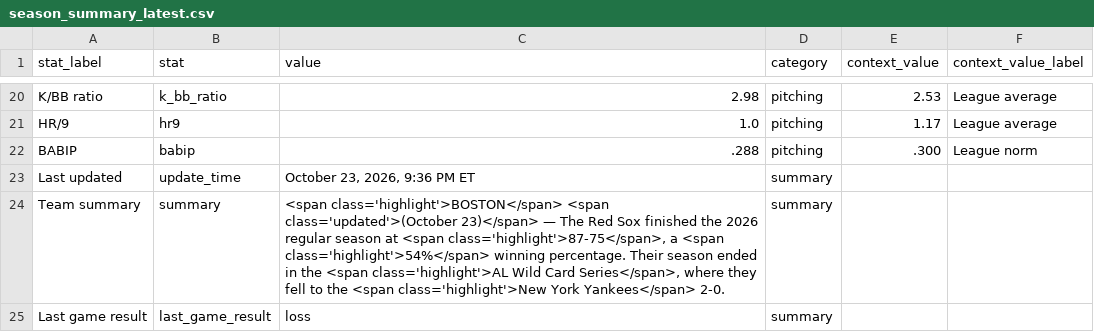
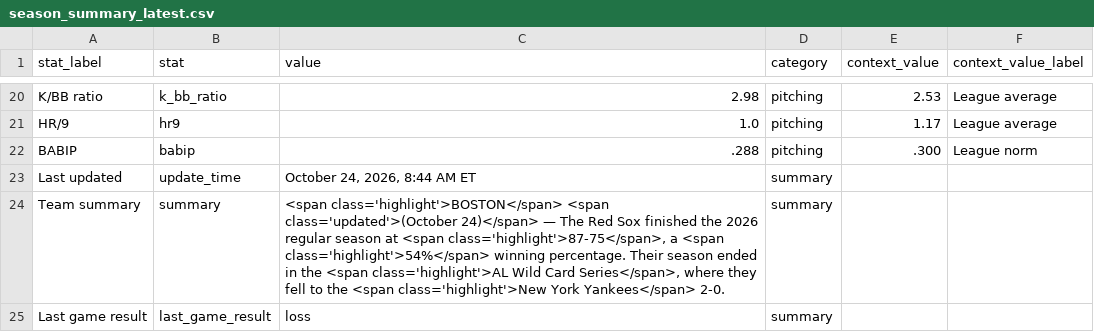
Before and after one commit to sogrady/redsox-bot, a CSV file: data/standings/season_summary_latest.csv, drawn as a sheet; only a part is shown, gaps mark what is left out.

Commit message:
Automated update of Red Sox data, visuals

```diff
--- a/data/standings/season_summary_latest.csv
+++ b/data/standings/season_summary_latest.csv
@@ -22,4 +22,4 @@ HR/9,hr9,1.0,pitching,1.17,League average
 BABIP,babip,.288,pitching,.300,League norm
-Last updated,update_time,"October 23, 2026, 9:36 PM ET",summary,,
-Team summary,summary,"<span class='highlight'>BOSTON</span> <span class='updated'>(October 23)</span> — The Red Sox finished the 2026 regular season at <span class='highlight'>87-75</span>, a <span class='highlight'>54%</span> winning percentage. Their season ended in the <span class='highlight'>AL Wild Card Series</span>, where they fell to the <span class='highlight'>New York Yankees</span> 2-0.",summary,,
+Last updated,update_time,"October 24, 2026, 8:44 AM ET",summary,,
+Team summary,summary,"<span class='highlight'>BOSTON</span> <span class='updated'>(October 24)</span> — The Red Sox finished the 2026 regular season at <span class='highlight'>87-75</span>, a <span class='highlight'>54%</span> winning percentage. Their season ended in the <span class='highlight'>AL Wild Card Series</span>, where they fell to the <span class='highlight'>New York Yankees</span> 2-0.",summary,,
 Last game result,last_game_result,loss,summary,,
```
Also changed, not shown: 4 other files.
